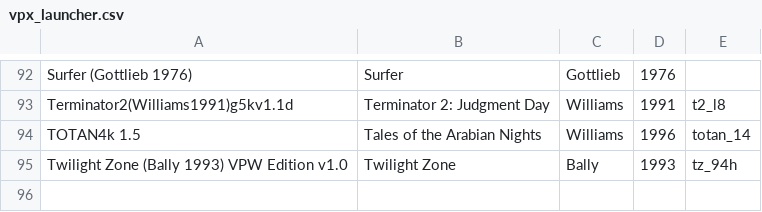
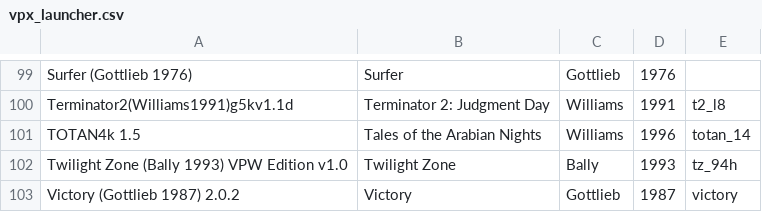
Before and after one commit to milnak/vpx_launcher, a CSV file: vpx_launcher.csv, drawn as a sheet; only a part is shown, gaps mark what is left out; the diff covers the shown part only.

```diff
--- a/vpx_launcher.csv
+++ b/vpx_launcher.csv
@@ -95 +102,2 @@
 "Twilight Zone (Bally 1993) VPW Edition v1.0","Twilight Zone","Bally","1993","tz_94h"
+"Victory (Gottlieb 1987) 2.0.2","Victory","Gottlieb","1987","victory"
```
Also changed, not shown: 7 added rows elsewhere in this file, 2 other files.
